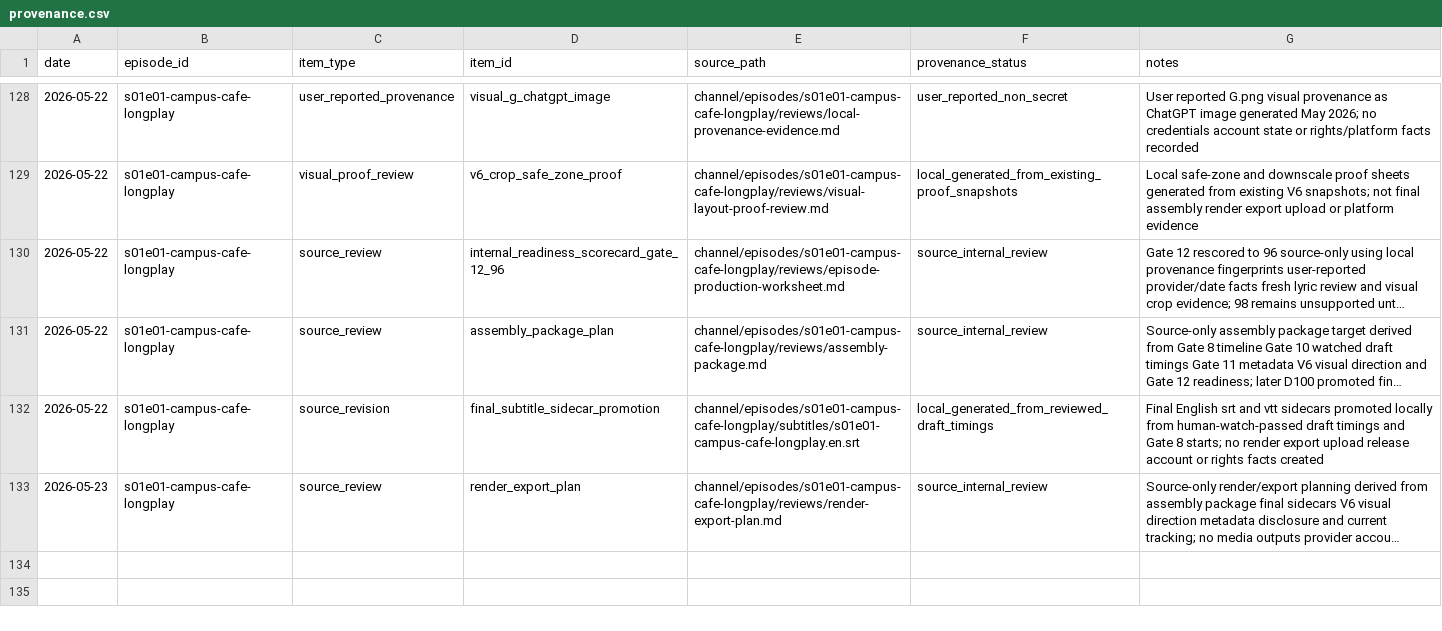
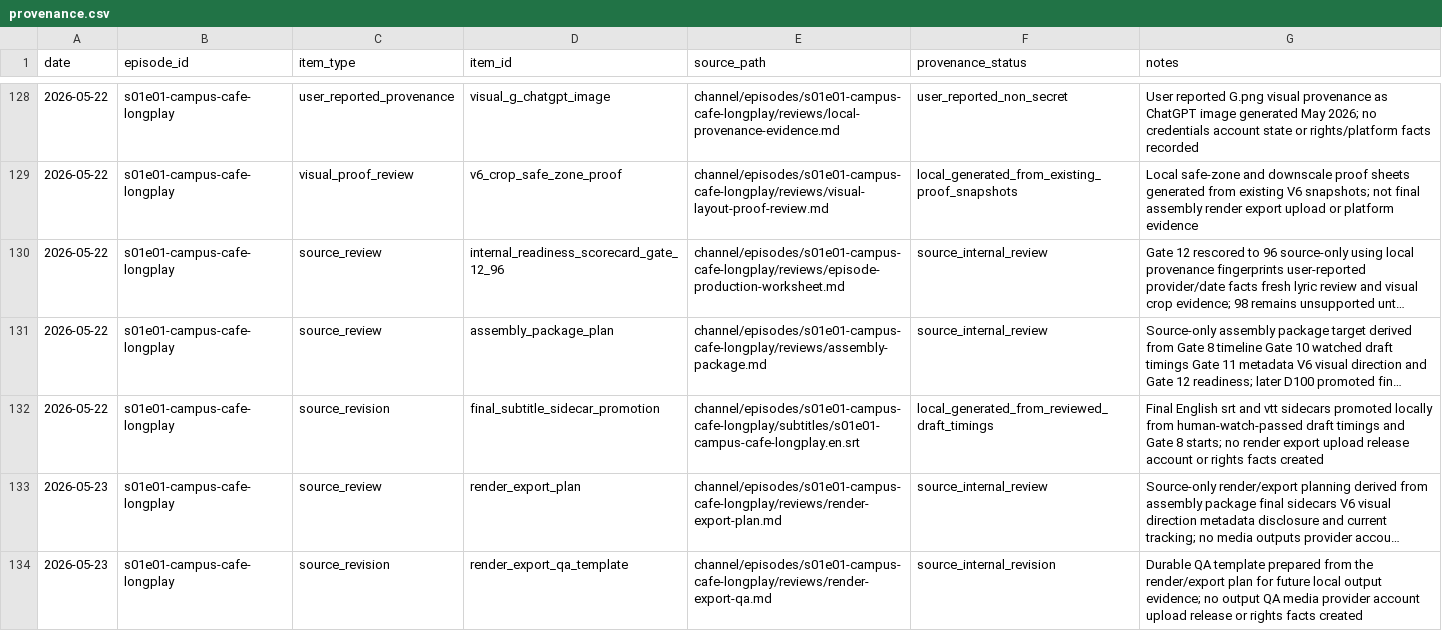
Before and after one commit to myr-air/zodiac-leo, a CSV file: channel/episodes/s01e01-campus-cafe-longplay/tracking/provenance.csv, drawn as a sheet; only a part is shown, gaps mark what is left out; long unchanged cells end in …; the diff names each change by its address in the sheet, - before the commit and + after, or states it on an @@ line.

```diff
--- a/channel/episodes/s01e01-campus-cafe-longplay/tracking/provenance.csv
+++ b/channel/episodes/s01e01-campus-cafe-longplay/tracking/provenance.csv
+row 134: 2026-05-23 | s01e01-campus-cafe-longplay | source_revision | render_export_qa_template | channel/episodes/s01e01-campus-cafe-longplay/reviews/render-export-qa.md | source_internal_revision | Durable QA template prepared from the render/export plan for future local output evidence; no output QA media provider account upload release or rights facts created
```
Also changed, not shown: channel/episodes/s01e01-campus-cafe-longplay/tracking/assets.csv, channel/episodes/s01e01-campus-cafe-longplay/tracking/decisions.csv, 7 other files.
